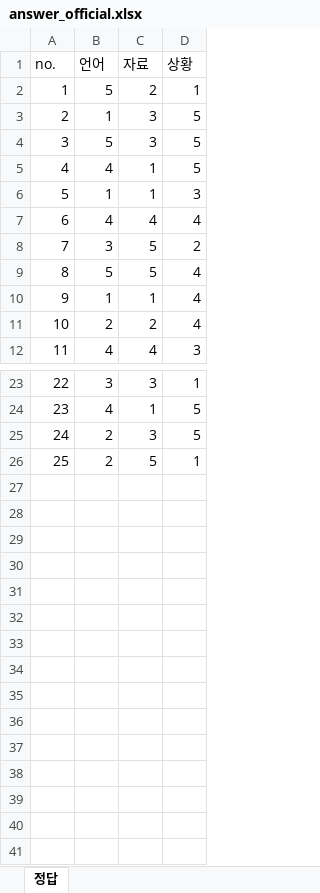
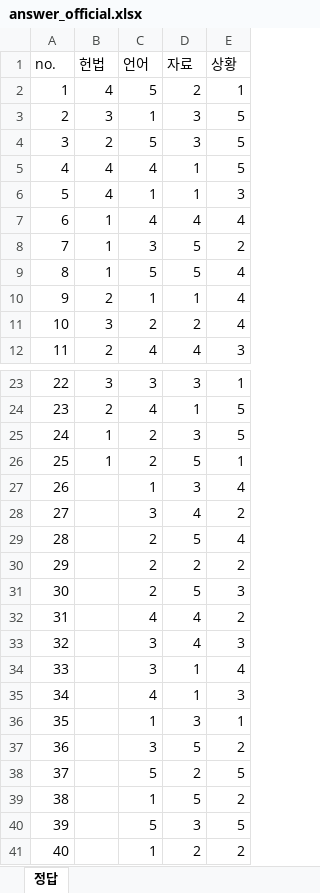
Before and after one commit to paedison/psat, an Excel workbook: a_predict/data/answer_official.xlsx, sheet 정답, drawn as a sheet; only a part is shown, gaps mark what is left out; values as stored, in another font and other column widths than the file's, no borders; the diff names each change by its address in the sheet, - before the commit and + after, or states it on an @@ line.

```diff
--- a/a_predict/data/answer_official.xlsx (sheet 정답)
+++ b/a_predict/data/answer_official.xlsx (sheet 정답)
+column B (헌법), rows 2-12: 4 | 3 | 2 | 4 | 4 | 1 | 1 | 1 | 2 | 3 | 2; rows 23-26: 3 | 2 | 1 | 1
+row 27: 26 |  | 1 | 3 | 4
+row 28: 27 |  | 3 | 4 | 2
+row 29: 28 |  | 2 | 5 | 4
+row 30: 29 |  | 2 | 2 | 2
+row 31: 30 |  | 2 | 5 | 3
+row 32: 31 |  | 4 | 4 | 2
+row 33: 32 |  | 3 | 4 | 3
+row 34: 33 |  | 3 | 1 | 4
+row 35: 34 |  | 4 | 1 | 3
+row 36: 35 |  | 1 | 3 | 1
+row 37: 36 |  | 3 | 5 | 2
+row 38: 37 |  | 5 | 2 | 5
+row 39: 38 |  | 1 | 5 | 2
+row 40: 39 |  | 5 | 3 | 5
+row 41: 40 |  | 1 | 2 | 2
```
Also changed, not shown: 26 other files.
